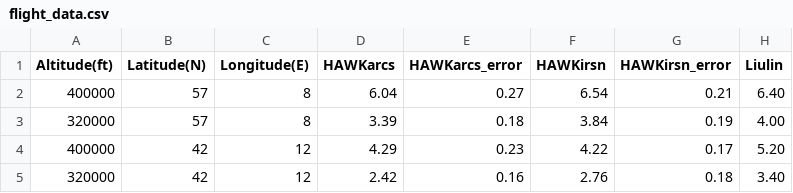
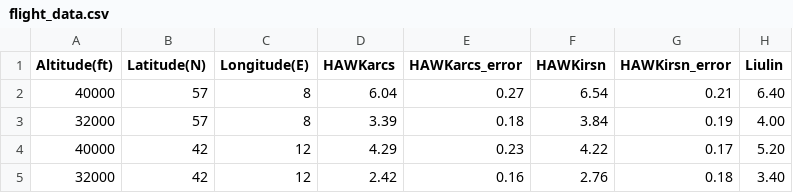
Before and after one commit to amentumspace/aviation_dosimetry, a CSV file: flight_data.csv, drawn as a sheet; only a part is shown; the diff names each change by its address in the sheet, - before the commit and + after, or states it on an @@ line.

Commit message:
example.py and flight.py now produce publishable images

```diff
--- a/flight_data.csv
+++ b/flight_data.csv
-A2 (Altitude(ft)): 400000
+A2 (Altitude(ft)): 40000
-A3 (Altitude(ft)): 320000
+A3 (Altitude(ft)): 32000
-A4 (Altitude(ft)): 400000
+A4 (Altitude(ft)): 40000
-A5 (Altitude(ft)): 320000
+A5 (Altitude(ft)): 32000
```
Also changed, not shown: 2 other files.
